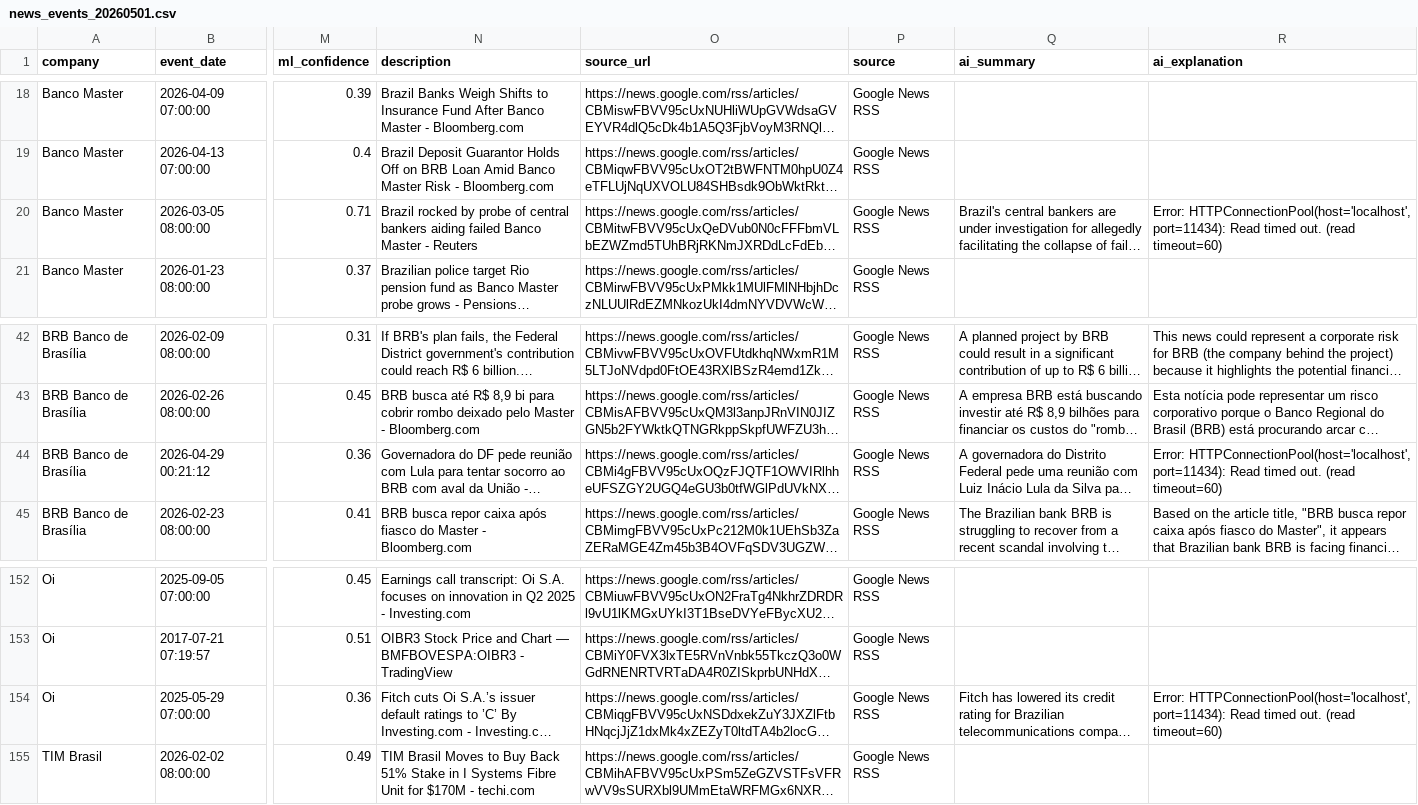
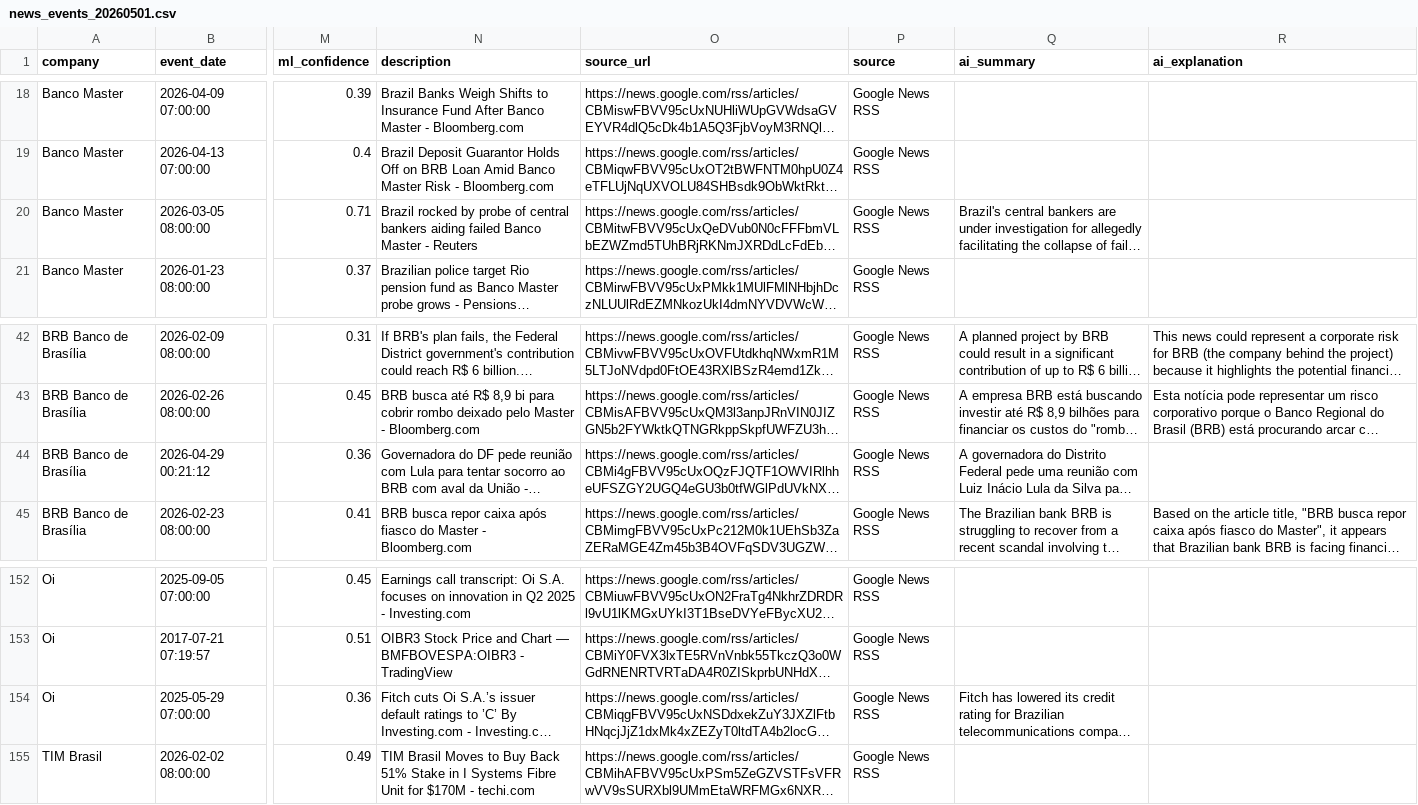
Before and after one commit to iarasimoes/corporate-risk-compliance-dashboard, a CSV file: data/mock/news_events_20260501.csv, drawn as a sheet; only a part is shown, gaps mark what is left out; long unchanged cells end in …; the diff names each change by its address in the sheet, - before the commit and + after, or states it on an @@ line.

```diff
--- a/data/mock/news_events_20260501.csv
+++ b/data/mock/news_events_20260501.csv
-R20 (ai_explanation): Error: HTTPConnectionPool(host='localhost', port=11434): Read timed out. (read timeout=60)
+R20 (ai_explanation): (empty)
-R44 (ai_explanation): Error: HTTPConnectionPool(host='localhost', port=11434): Read timed out. (read timeout=60)
+R44 (ai_explanation): (empty)
-R154 (ai_explanation): Error: HTTPConnectionPool(host='localhost', port=11434): Read timed out. (read timeout=60)
+R154 (ai_explanation): (empty)
```
Also changed, not shown: data/mock/news_events_20260430.csv, data/mock/news_events_20260503.csv, 28 other files.
